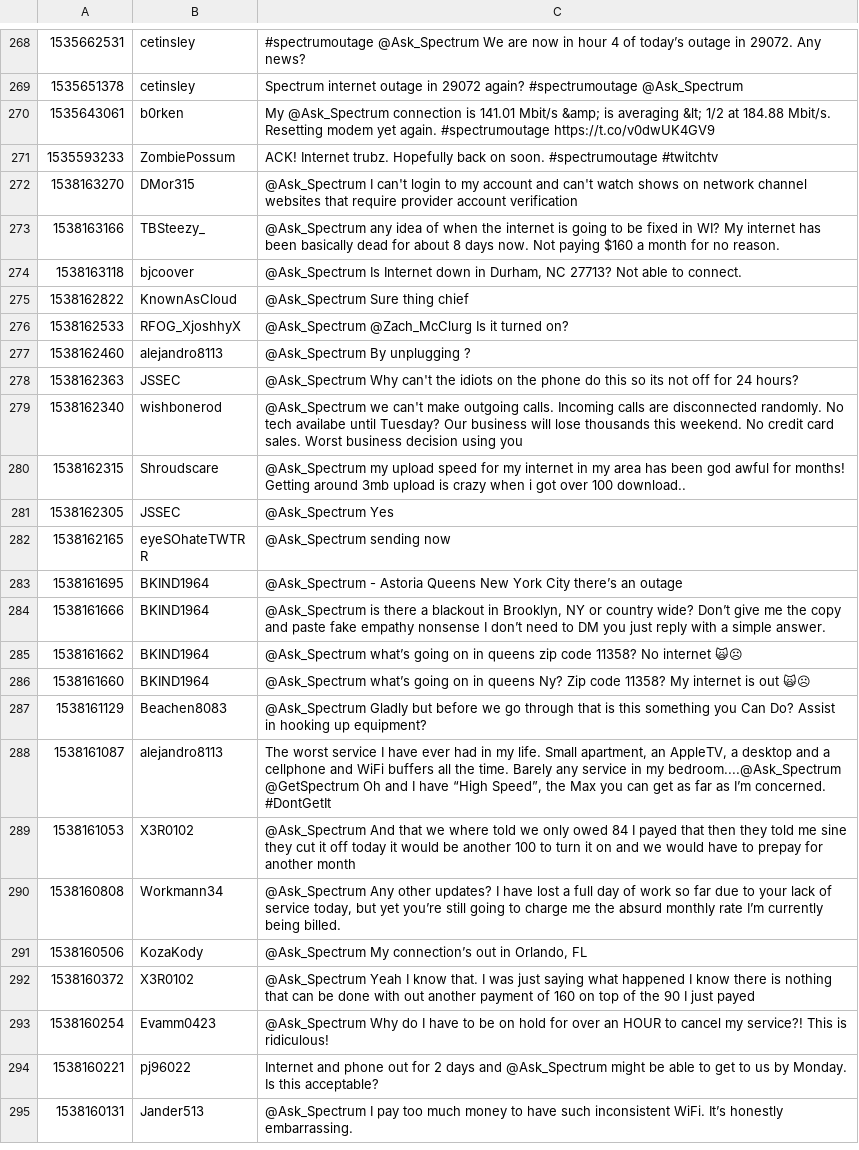
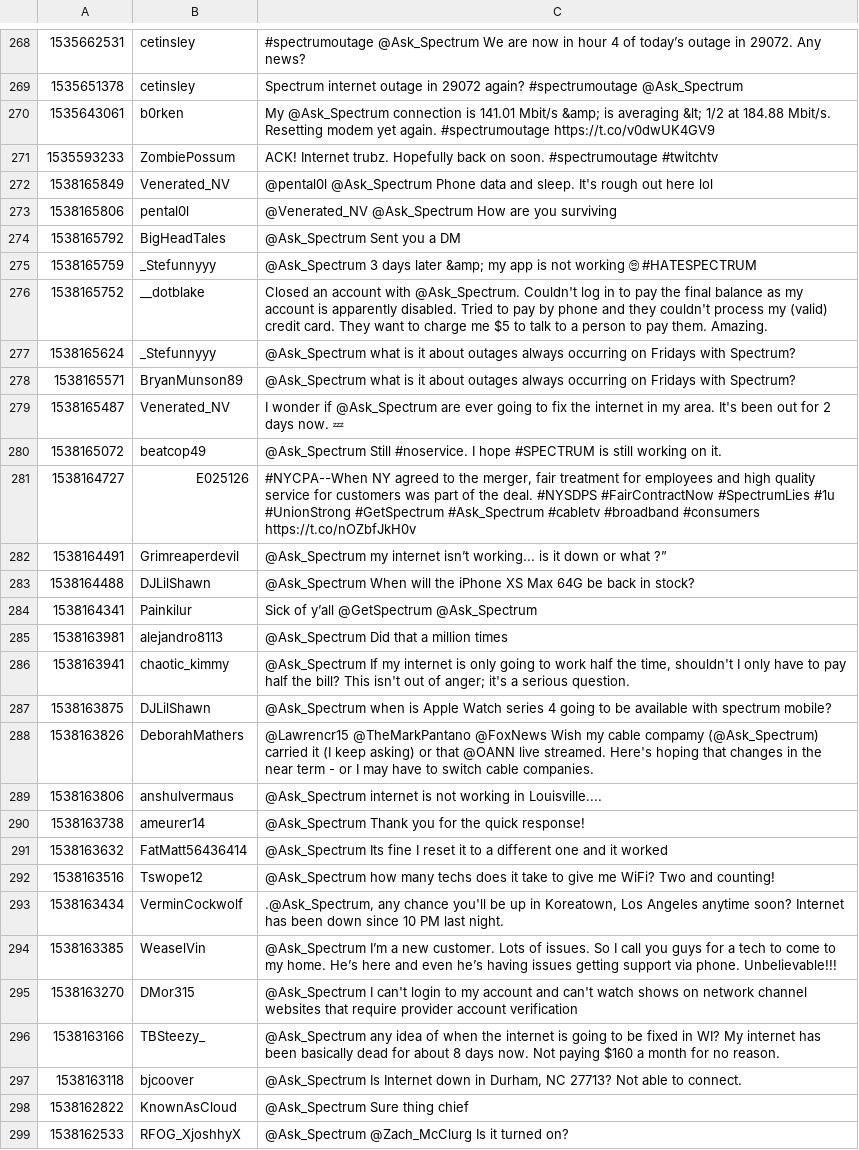
Before and after one commit to luro8005/Sentiment-Analysis, a CSV file: py_scripts/spectrum_tweets.csv, drawn as a sheet; only a part is shown, gaps mark what is left out; the shorter side is filled out with more unchanged rows; the diff covers the shown part only.

```diff
--- a/py_scripts/spectrum_tweets.csv
+++ b/py_scripts/spectrum_tweets.csv
@@ -271,0 +272,23 @@
+1538165849,Venerated_NV,@pental0l @Ask_Spectrum Phone data and sleep. It's rough out here lol,
+1538165806,pental0l,@Venerated_NV @Ask_Spectrum How are you surviving,
+1538165792,BigHeadTales,@Ask_Spectrum Sent you a DM,
+1538165759,_Stefunnyyy,@Ask_Spectrum 3 days later &amp; my app is not working 🙄 #HATESPECTRUM,
+1538165752,__dotblake,Closed an account with @Ask_Spectrum. Couldn't log in to pay the final balance as my account is apparently disabled. Tried to pay by phone and they couldn't process my (valid) credit card. They want to charge me $5 to talk to a person to pay them. Amazing.,
+1538165624,_Stefunnyyy,@Ask_Spectrum what is it about outages always occurring on Fridays with Spectrum?,
+1538165571,BryanMunson89,@Ask_Spectrum what is it about outages always occurring on Fridays with Spectrum?,
+1538165487,Venerated_NV,I wonder if @Ask_Spectrum are ever going to fix the internet in my area. It's been out for 2 days now. 💤,
+1538165072,beatcop49,@Ask_Spectrum Still #noservice. I hope #SPECTRUM is still working on it.,
+1538164727,E025126,"#NYCPA--When NY agreed to the merger, fair treatment for employees and high quality service for customers was part of the deal. #NYSDPS #FairContractNow #SpectrumLies #1u #UnionStrong #GetSpectrum #Ask_Spectrum #cabletv #broadband #consumers https://t.co/nOZbfJkH0v",
+1538164491,Grimreaperdevil,@Ask_Spectrum my internet isn’t working... is it down or what ?”,
+1538164488,DJLilShawn,@Ask_Spectrum When will the iPhone XS Max 64G be back in stock?,
+1538164341,Painkilur,Sick of y’all @GetSpectrum @Ask_Spectrum,
+1538163981,alejandro8113,@Ask_Spectrum Did that a million times,
+1538163941,chaotic_kimmy,"@Ask_Spectrum If my internet is only going to work half the time, shouldn't I only have to pay half the bill? This isn't out of anger; it's a serious question.",
+1538163875,DJLilShawn,@Ask_Spectrum when is Apple Watch series 4 going to be available with spectrum mobile?,
+1538163826,DeborahMathers,@Lawrencr15 @TheMarkPantano @FoxNews Wish my cable compamy (@Ask_Spectrum) carried it (I keep asking) or that @OANN live streamed.  Here's hoping that changes in the near term - or I may have to switch cable companies.,
+1538163806,anshulvermaus,@Ask_Spectrum internet is not working in Louisville....,
+1538163738,ameurer14,@Ask_Spectrum Thank you for the quick response!,
+1538163632,FatMatt56436414,@Ask_Spectrum Its fine I reset it to a different one and it worked,
+1538163516,Tswope12,@Ask_Spectrum how many techs does it take to give me WiFi? Two and counting!,
+1538163434,VerminCockwolf,".@Ask_Spectrum, any chance you'll be up in Koreatown, Los Angeles anytime soon? Internet has been down since 10 PM last night.",
+1538163385,WeaselVin,@Ask_Spectrum I’m a new customer. Lots of issues. So I call you guys for a tech to come to my home. He’s here and even he’s having issues getting support via phone. Unbelievable!!!,
```
Also changed, not shown: 1 added row and 24 removed rows elsewhere in this file, 1 other file.
